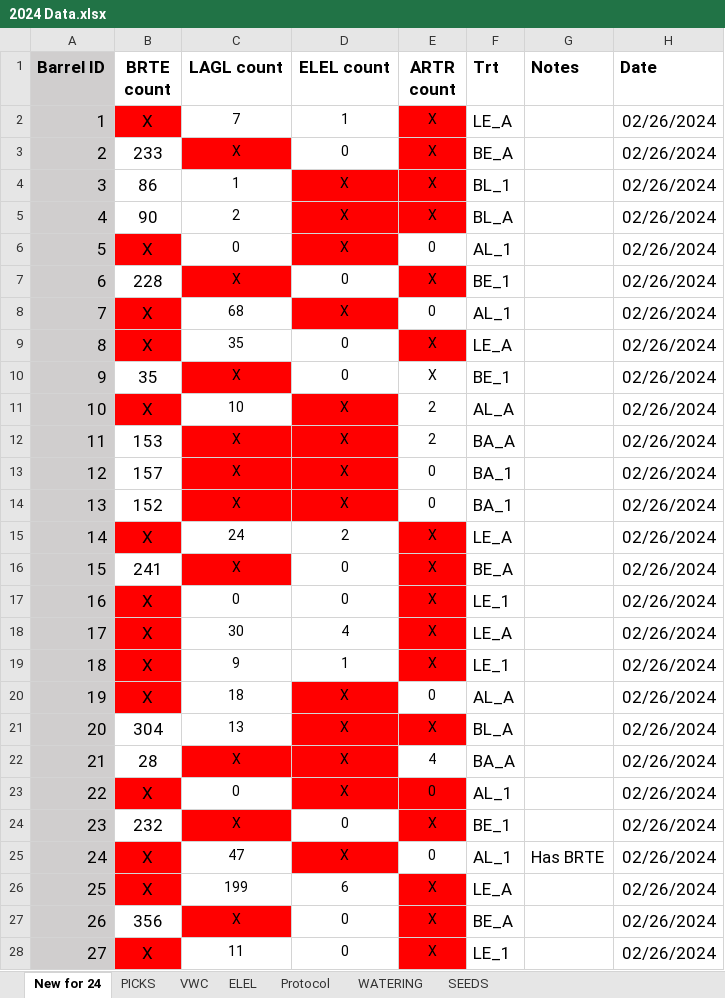
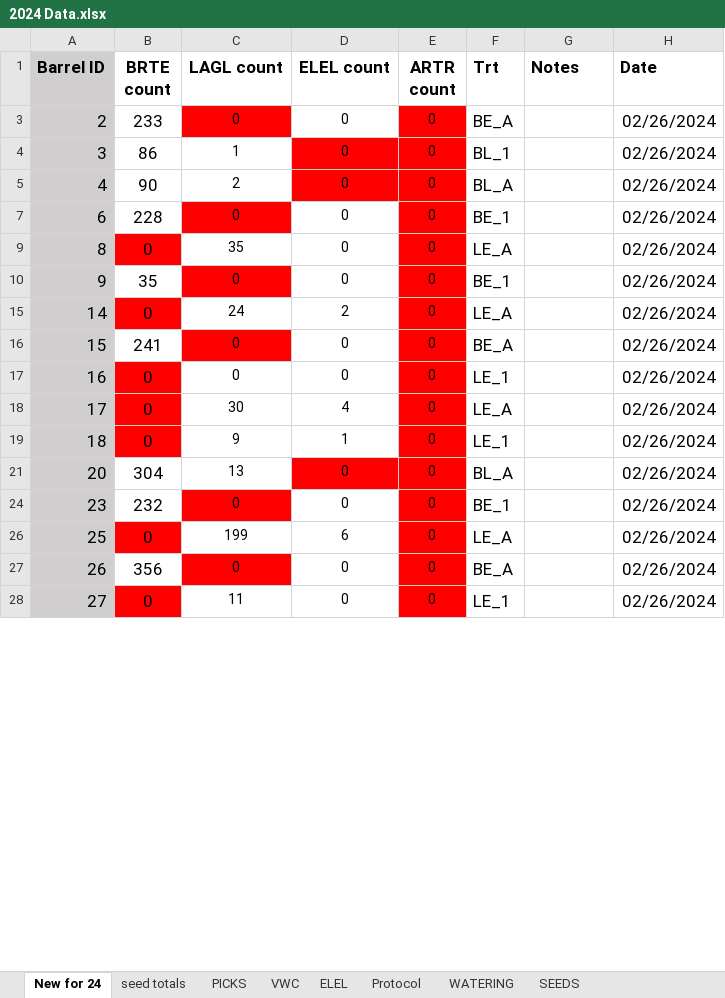
Before and after one commit to Michael-Otis-Clyne/Barrels, an Excel workbook: 2024 Data.xlsx, sheet New for 24, drawn as a sheet; only a part is shown; values as stored, in another font and other column widths than the file's, no borders; charts and pictures not drawn; the diff covers the shown part only; the diff names each change by its address in the sheet, - before the commit and + after, or states it on an @@ line.

```diff
--- a/2024 Data.xlsx (sheet New for 24)
+++ b/2024 Data.xlsx (sheet New for 24)
+sheet tab: seed totals
-row 2: 1 | X | 7 | 1 | X | LE_A |  | 02/26/2024
-C3 (LAGL count): X
+C3 (LAGL count): 0
-E3:E5 (ARTR count): X
+E3:E5 (ARTR count): 0
-D4:D5 (ELEL count): X
+D4:D5 (ELEL count): 0
-row 6: 5 | X | 0 | X | 0 | AL_1 |  | 02/26/2024
-C7 (LAGL count): X
+C7 (LAGL count): 0
-E7 (ARTR count): X
+E7 (ARTR count): 0
-row 8: 7 | X | 68 | X | 0 | AL_1 |  | 02/26/2024
-B9 (BRTE count): X
+B9 (BRTE count): 0
-E9:E10 (ARTR count): X
+E9:E10 (ARTR count): 0
-C10 (LAGL count): X
+C10 (LAGL count): 0
-E10 fill: none
+E10 fill: #FF0000
-row 11: 10 | X | 10 | X | 2 | AL_A |  | 02/26/2024
-row 12: 11 | 153 | X | X | 2 | BA_A |  | 02/26/2024
-row 13: 12 | 157 | X | X | 0 | BA_1 |  | 02/26/2024
-row 14: 13 | 152 | X | X | 0 | BA_1 |  | 02/26/2024
-B15 (BRTE count): X
+B15 (BRTE count): 0
-E15:E19 (ARTR count): X
+E15:E19 (ARTR count): 0
-C16 (LAGL count): X
+C16 (LAGL count): 0
-B17:B19 (BRTE count): X
+B17:B19 (BRTE count): 0
-row 20: 19 | X | 18 | X | 0 | AL_A |  | 02/26/2024
-D21 (ELEL count): X
+D21 (ELEL count): 0
-E21 (ARTR count): X
+E21 (ARTR count): 0
-row 22: 21 | 28 | X | X | 4 | BA_A |  | 02/26/2024
-row 23: 22 | X | 0 | X | 0 | AL_1 |  | 02/26/2024
-C24 (LAGL count): X
+C24 (LAGL count): 0
-E24 (ARTR count): X
+E24 (ARTR count): 0
-row 25: 24 | X | 47 | X | 0 | AL_1 | Has BRTE | 02/26/2024
-B26 (BRTE count): X
+B26 (BRTE count): 0
-E26:E28 (ARTR count): X
+E26:E28 (ARTR count): 0
-C27 (LAGL count): X
+C27 (LAGL count): 0
-B28 (BRTE count): X
+B28 (BRTE count): 0
```
Also changed, not shown: 54 removed rows, 1 hidden or unhidden row and 158 edited cells elsewhere in this sheet, sheet PICKS, sheet VWC, sheet SEEDS, hidden cells, charts or pictures, 7 other files.
